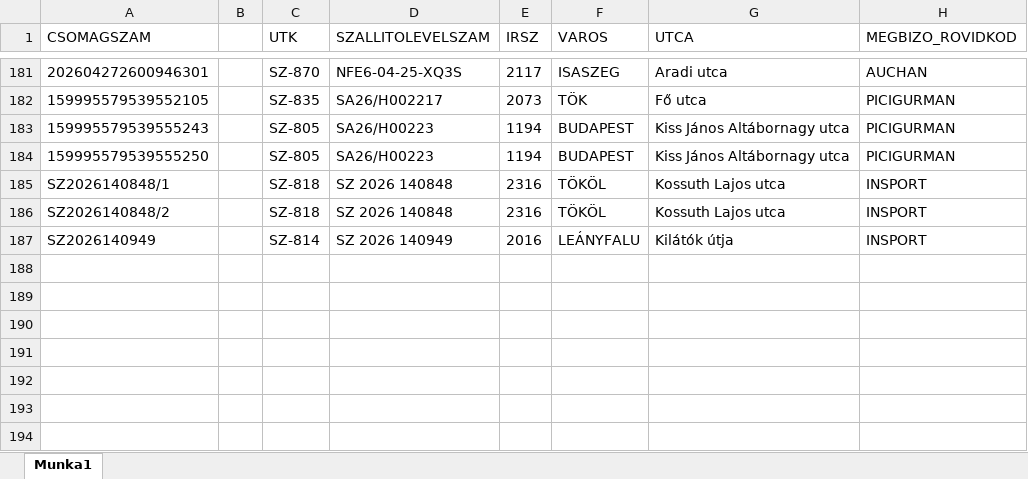
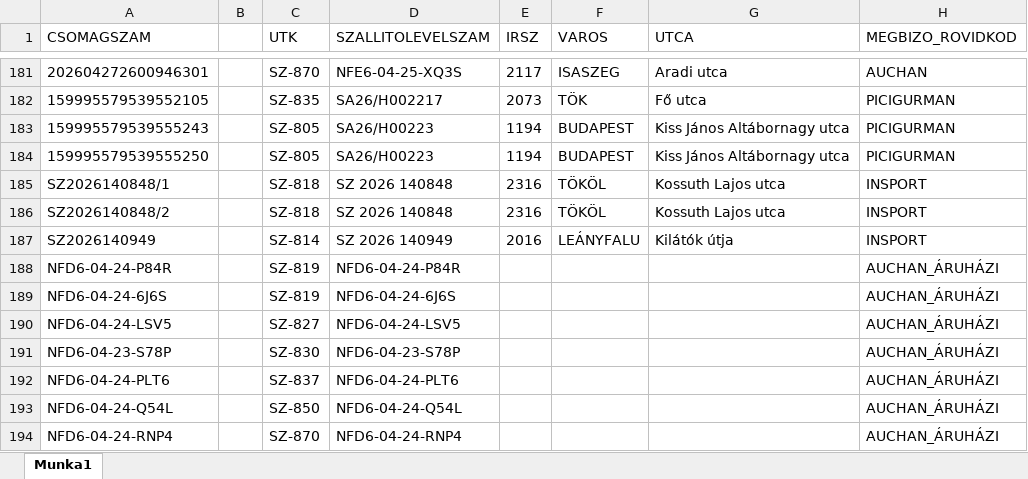
Before and after one commit to hunyadvariarmin/kodkereso-pwa, an Excel workbook: 1.xlsx, sheet Munka1, drawn as a sheet; only a part is shown, gaps mark what is left out; values as stored, in another font and other column widths than the file's, no borders; the diff names each change by its address in the sheet, - before the commit and + after, or states it on an @@ line.

```diff
--- a/1.xlsx (sheet Munka1)
+++ b/1.xlsx (sheet Munka1)
+row 188: NFD6-04-24-P84R |  | SZ-819 | NFD6-04-24-P84R |  |  |  | AUCHAN_ÁRUHÁZI
+row 189: NFD6-04-24-6J6S |  | SZ-819 | NFD6-04-24-6J6S |  |  |  | AUCHAN_ÁRUHÁZI
+row 190: NFD6-04-24-LSV5 |  | SZ-827 | NFD6-04-24-LSV5 |  |  |  | AUCHAN_ÁRUHÁZI
+row 191: NFD6-04-23-S78P |  | SZ-830 | NFD6-04-23-S78P |  |  |  | AUCHAN_ÁRUHÁZI
+row 192: NFD6-04-24-PLT6 |  | SZ-837 | NFD6-04-24-PLT6 |  |  |  | AUCHAN_ÁRUHÁZI
+row 193: NFD6-04-24-Q54L |  | SZ-850 | NFD6-04-24-Q54L |  |  |  | AUCHAN_ÁRUHÁZI
+row 194: NFD6-04-24-RNP4 |  | SZ-870 | NFD6-04-24-RNP4 |  |  |  | AUCHAN_ÁRUHÁZI
```
Also changed, not shown: adatok.xlsx.
